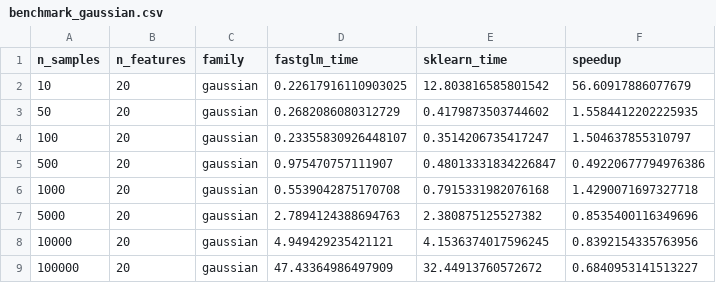
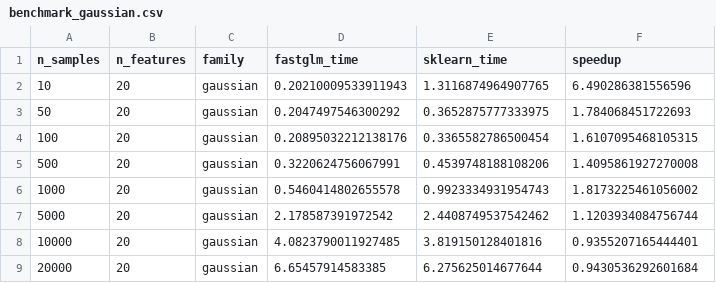
Before and after one commit to Soul22238/STATS607FinalProject, a CSV file: results/csv/benchmark_gaussian.csv, drawn as a sheet.

```diff
--- a/results/csv/benchmark_gaussian.csv
+++ b/results/csv/benchmark_gaussian.csv
@@ -1,9 +1,9 @@
 n_samples,n_features,family,fastglm_time,sklearn_time,speedup
-10,20,gaussian,0.22617916110903025,12.803816585801542,56.60917886077679
-50,20,gaussian,0.2682086080312729,0.4179873503744602,1.5584412202225935
-100,20,gaussian,0.23355830926448107,0.3514206735417247,1.504637855310797
-500,20,gaussian,0.975470757111907,0.48013331834226847,0.49220677794976386
-1000,20,gaussian,0.5539042875170708,0.7915331982076168,1.4290071697327718
-5000,20,gaussian,2.7894124388694763,2.380875125527382,0.8535400116349696
-10000,20,gaussian,4.949429235421121,4.1536374017596245,0.8392154335763956
-100000,20,gaussian,47.43364986497909,32.44913760572672,0.6840953141513227
+10,20,gaussian,0.20210009533911943,1.3116874964907765,6.490286381556596
+50,20,gaussian,0.2047497546300292,0.3652875777333975,1.784068451722693
+100,20,gaussian,0.20895032212138176,0.3365582786500454,1.6107095468105315
+500,20,gaussian,0.3220624756067991,0.4539748188108206,1.4095861927270008
+1000,20,gaussian,0.5460414802655578,0.9923334931954743,1.8173225461056002
+5000,20,gaussian,2.178587391972542,2.4408749537542462,1.1203934084756744
+10000,20,gaussian,4.0823790011927485,3.819150128401816,0.9355207165444401
+20000,20,gaussian,6.65457914583385,6.275625014677644,0.9430536292601684
```
Also changed, not shown: results/csv/benchmark_all_families.csv, results/csv/benchmark_gamma.csv, 12 other files.
